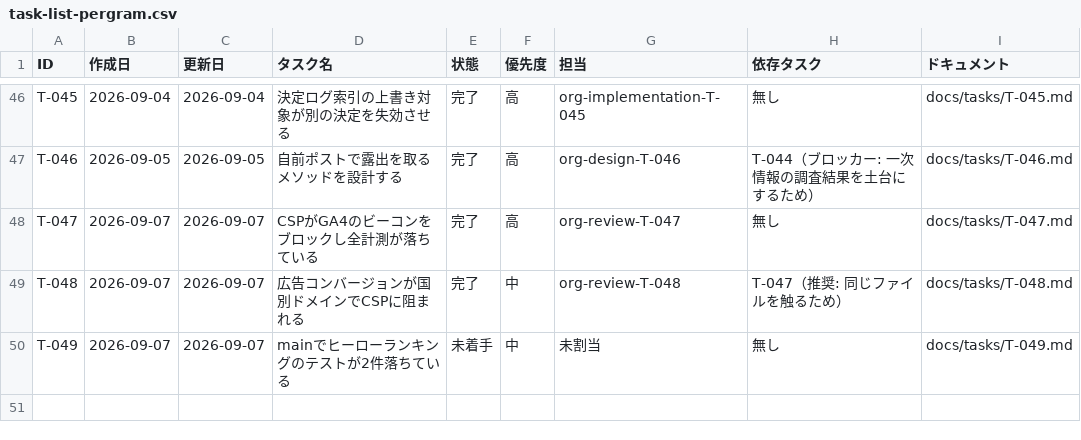
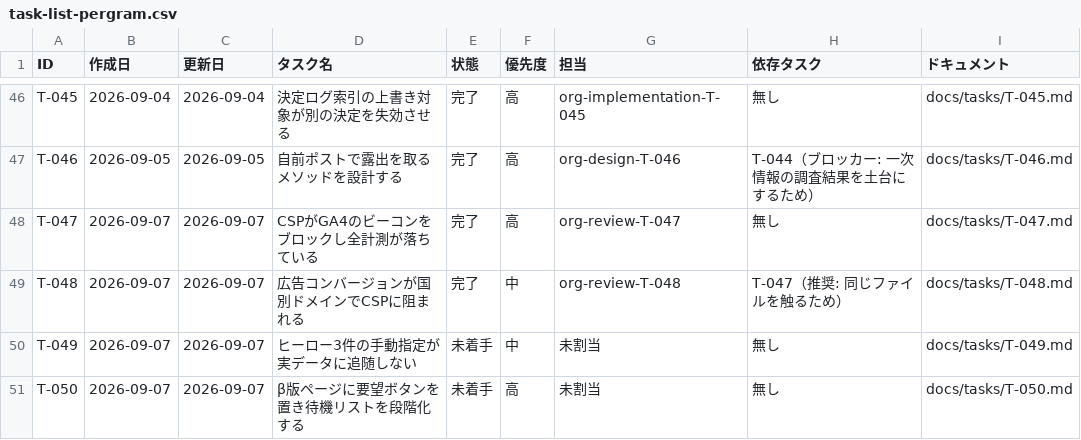
Before and after one commit to umiji/pergram, a CSV file: docs/task-list-pergram.csv, drawn as a sheet; only a part is shown, gaps mark what is left out.

```diff
--- a/docs/task-list-pergram.csv
+++ b/docs/task-list-pergram.csv
@@ -49,2 +49,3 @@ T-047,2026-09-07,2026-09-07,CSPがGA4のビーコンをブロックし全計測
 T-048,2026-09-07,2026-09-07,広告コンバージョンが国別ドメインでCSPに阻まれる,完了,中,org-review-T-048,T-047（推奨: 同じファイルを触るため）,docs/tasks/T-048.md
-T-049,2026-09-07,2026-09-07,mainでヒーローランキングのテストが2件落ちている,未着手,中,未割当,無し,docs/tasks/T-049.md
+T-049,2026-09-07,2026-09-07,ヒーロー3件の手動指定が実データに追随しない,未着手,中,未割当,無し,docs/tasks/T-049.md
+T-050,2026-09-07,2026-09-07,β版ページに要望ボタンを置き待機リストを段階化する,未着手,高,未割当,無し,docs/tasks/T-050.md
```
Also changed, not shown: docs/token-usage-pergram.csv, 2 other files.
